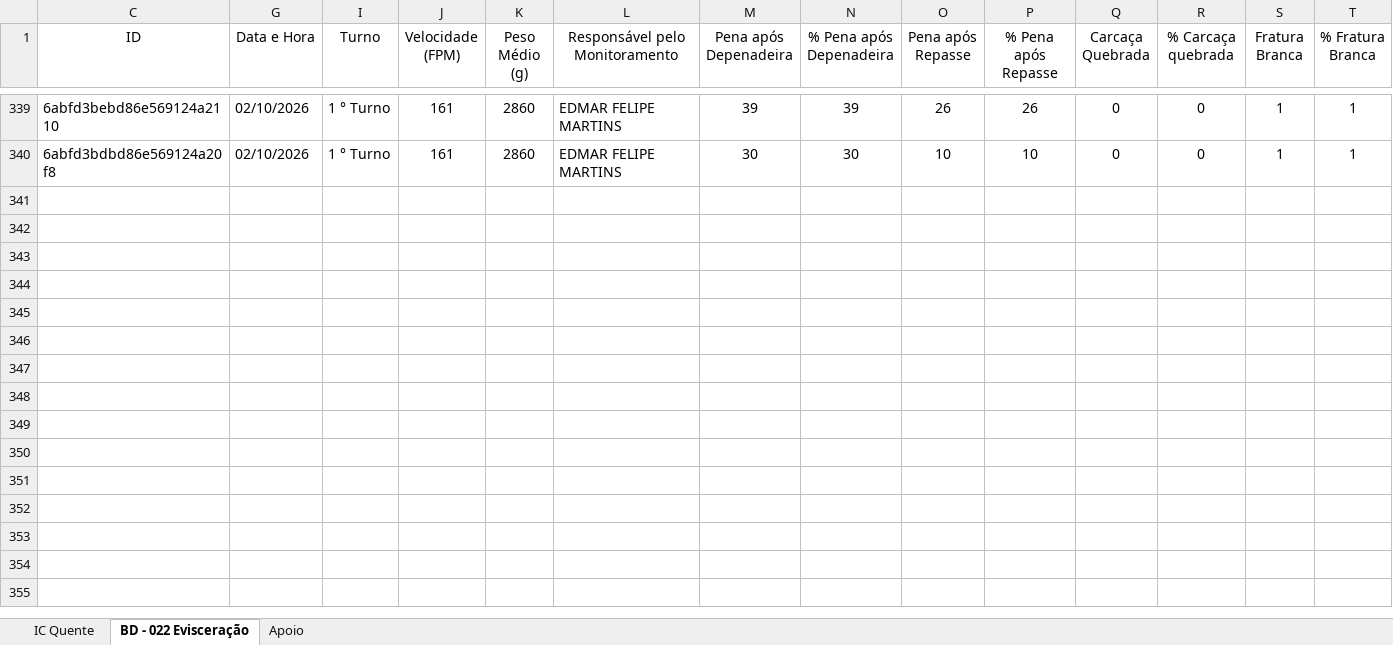
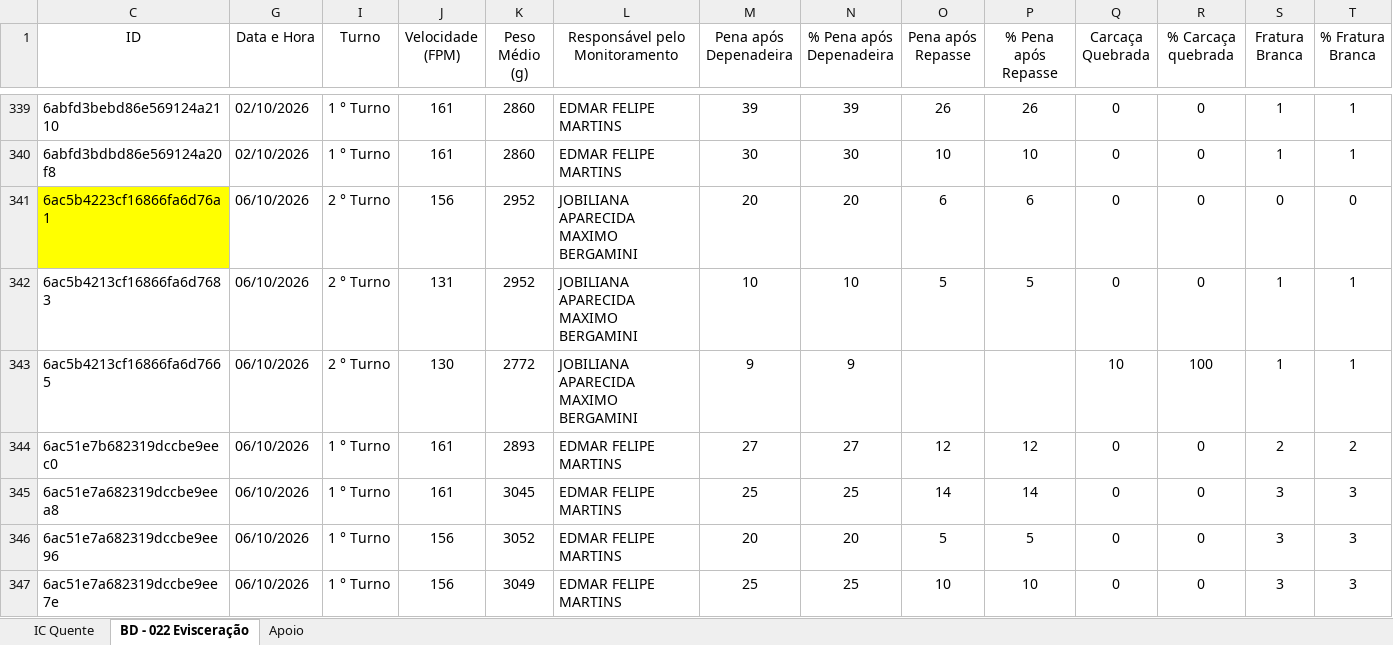
Before and after one commit to hpferraz/calculadora-rendimento, an Excel workbook: IC Hashdata Area Quente.xlsx, sheet BD - 022 Evisceração, drawn as a sheet; only a part is shown, gaps mark what is left out; values as stored, in another font and other column widths than the file's, no borders; table styles not drawn; rows hold the shown columns only; the diff names each change by its address in the sheet, - before the commit and + after, or states it on an @@ line.

```diff
--- a/IC Hashdata Area Quente.xlsx (sheet BD - 022 Evisceração)
+++ b/IC Hashdata Area Quente.xlsx (sheet BD - 022 Evisceração)
+row 341: 6ac5b4223cf16866fa6d76a1 | 06/10/2026 | 2 ° Turno | 156 | 2952 | JOBILIANA APARECIDA MAXIMO BERGAMINI | 20 | 20 | 6 | 6 | 0 | 0 | 0 | 0
+row 342: 6ac5b4213cf16866fa6d7683 | 06/10/2026 | 2 ° Turno | 131 | 2952 | JOBILIANA APARECIDA MAXIMO BERGAMINI | 10 | 10 | 5 | 5 | 0 | 0 | 1 | 1
+row 343: 6ac5b4213cf16866fa6d7665 | 06/10/2026 | 2 ° Turno | 130 | 2772 | JOBILIANA APARECIDA MAXIMO BERGAMINI | 9 | 9 |  |  | 10 | 100 | 1 | 1
+row 344: 6ac51e7b682319dccbe9eec0 | 06/10/2026 | 1 ° Turno | 161 | 2893 | EDMAR FELIPE MARTINS | 27 | 27 | 12 | 12 | 0 | 0 | 2 | 2
+row 345: 6ac51e7a682319dccbe9eea8 | 06/10/2026 | 1 ° Turno | 161 | 3045 | EDMAR FELIPE MARTINS | 25 | 25 | 14 | 14 | 0 | 0 | 3 | 3
+row 346: 6ac51e7a682319dccbe9ee96 | 06/10/2026 | 1 ° Turno | 156 | 3052 | EDMAR FELIPE MARTINS | 20 | 20 | 5 | 5 | 0 | 0 | 3 | 3
+row 347: 6ac51e7a682319dccbe9ee7e | 06/10/2026 | 1 ° Turno | 156 | 3049 | EDMAR FELIPE MARTINS | 25 | 25 | 10 | 10 | 0 | 0 | 3 | 3
```
Also changed, not shown: sheet IC Quente, hidden cells, IC Hashdata Sala Cortes.xlsx, IC Hashdata Sobrepeso.xlsx, 1 other file.
